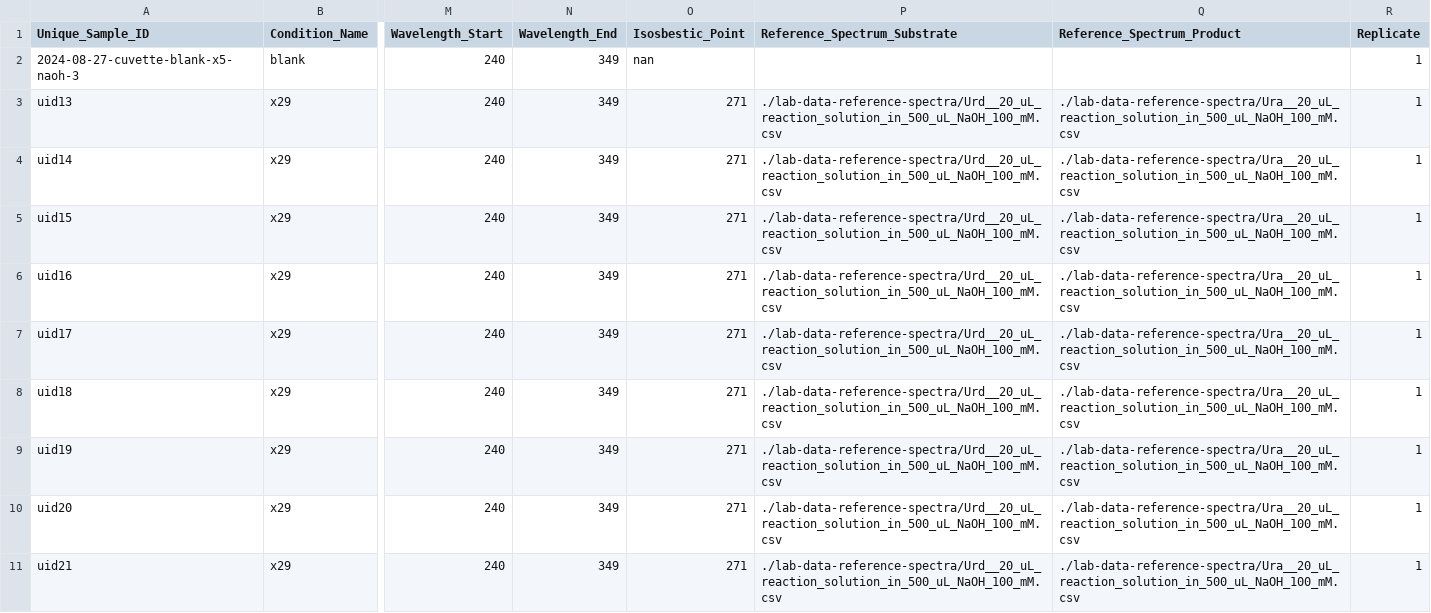
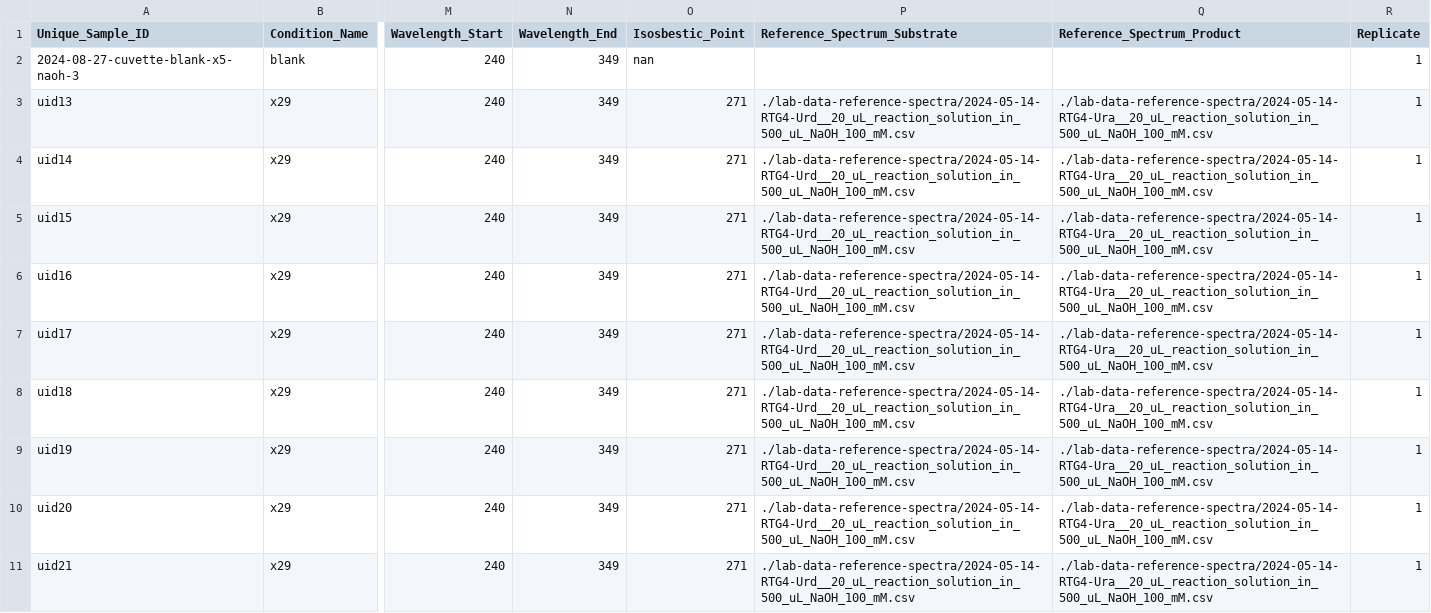
Before and after one commit to rgiessmann/lab-data-metadata, a CSV file: 2024-08-27-cary300-RTG6-test-reaction-extended.csv, drawn as a sheet; only a part is shown, gaps mark what is left out; the diff covers the shown part only; the diff names each change by its address in the sheet, - before the commit and + after, or states it on an @@ line.

Commit message:
adjust reference spectra to be more precise

```diff
--- a/2024-08-27-cary300-RTG6-test-reaction-extended.csv
+++ b/2024-08-27-cary300-RTG6-test-reaction-extended.csv
-P3:P11 (Reference_Spectrum_Substrate): ./lab-data-reference-spectra/Urd__20_uL_reaction_solution_in_500_uL_NaOH_100_mM.csv
+P3:P11 (Reference_Spectrum_Substrate): ./lab-data-reference-spectra/2024-05-14-RTG4-Urd__20_uL_reaction_solution_in_500_uL_NaOH_100_mM.csv
-Q3:Q11 (Reference_Spectrum_Product): ./lab-data-reference-spectra/Ura__20_uL_reaction_solution_in_500_uL_NaOH_100_mM.csv
+Q3:Q11 (Reference_Spectrum_Product): ./lab-data-reference-spectra/2024-05-14-RTG4-Ura__20_uL_reaction_solution_in_500_uL_NaOH_100_mM.csv
```
Also changed, not shown: 12 edited cells elsewhere in this file, 2024-05-14-cary300-RTG4-calibration-curve.csv, 2024-05-14-cary300-RTG5-first-eq-reaction.csv, 3 other files.
